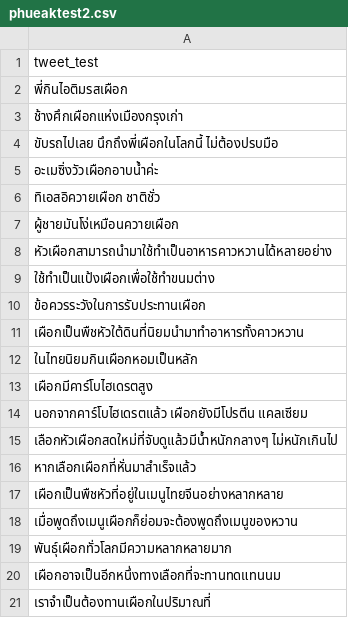
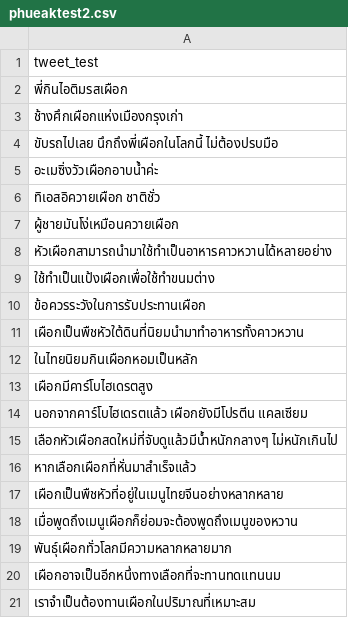
Before and after one commit to comford55/Thai-slang-translator, a CSV file: GetOldTweets3-0.0.10/phueaktest2.csv, drawn as a sheet.

```diff
--- a/GetOldTweets3-0.0.10/phueaktest2.csv
+++ b/GetOldTweets3-0.0.10/phueaktest2.csv
@@ -20,2 +20,2 @@ tweet_test
 เผือกอาจเป็นอีกหนึ่งทางเลือกที่จะทานทดแทนนม
-เราจำเป็นต้องทานเผือกในปริมาณที่
+เราจำเป็นต้องทานเผือกในปริมาณที่เหมาะสม
```
Also changed, not shown: 4 other files.
